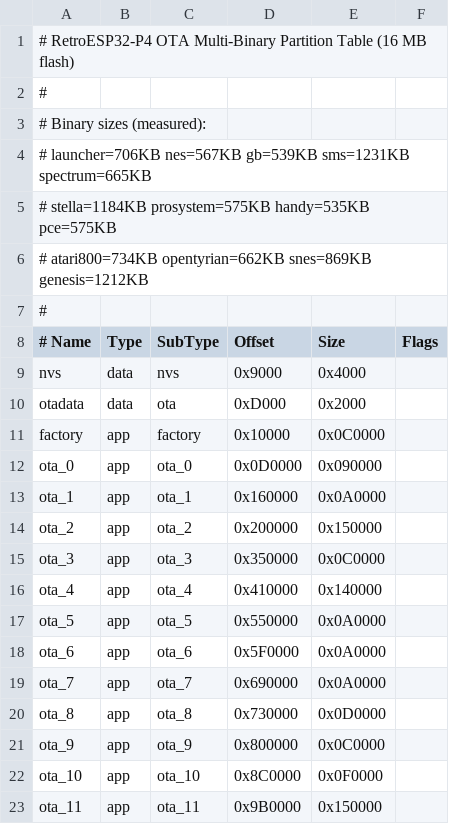
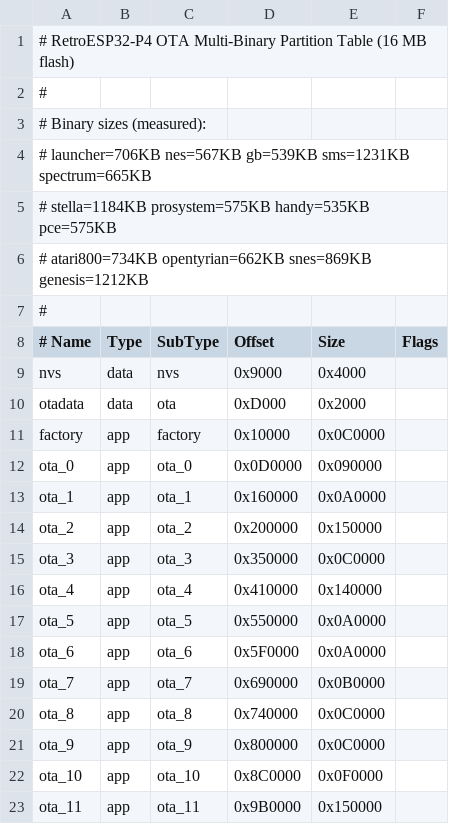
Before and after one commit to giltal/RetroESP32-P4, a CSV file: partitions_ota.csv, drawn as a sheet.

```diff
--- a/partitions_ota.csv
+++ b/partitions_ota.csv
@@ -18,4 +18,4 @@ ota_5,      app,  ota_5,   0x550000,  0x0A0000,
 ota_6,      app,  ota_6,   0x5F0000,  0x0A0000,
-ota_7,      app,  ota_7,   0x690000,  0x0A0000,
-ota_8,      app,  ota_8,   0x730000,  0x0D0000,
+ota_7,      app,  ota_7,   0x690000,  0x0B0000,
+ota_8,      app,  ota_8,   0x740000,  0x0C0000,
 ota_9,      app,  ota_9,   0x800000,  0x0C0000,
```
Also changed, not shown: 50 other files.
